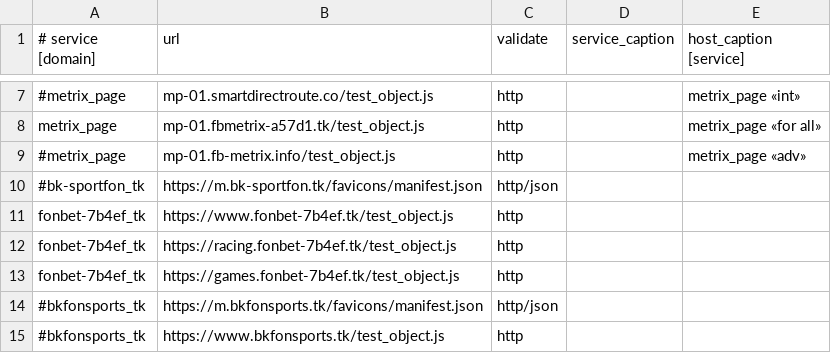
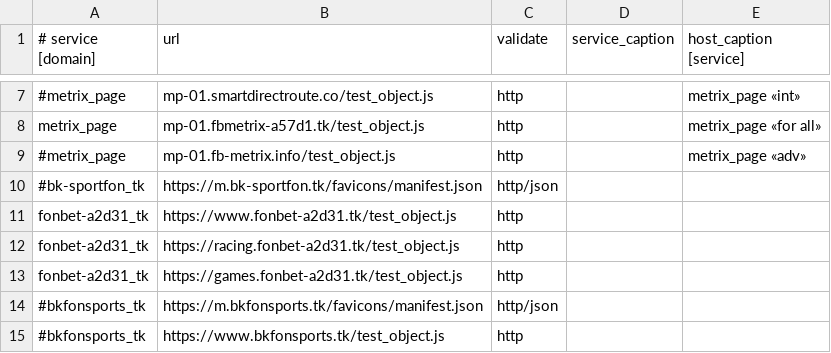
Before and after one commit to fbdevdata/psipl, a CSV file: 4hsoft_ban_monitoring.csv, drawn as a sheet; only a part is shown, gaps mark what is left out.

Commit message:
Update 4hsoft_ban_monitoring.csv

```diff
--- a/4hsoft_ban_monitoring.csv
+++ b/4hsoft_ban_monitoring.csv
@@ -10,5 +10,5 @@ metrix_page;mp-01.fbmetrix-a57d1.tk/test_object.js;http;;metrix_page «for all»
 #bk-sportfon_tk;https://m.bk-sportfon.tk/favicons/manifest.json;http/json;;
-fonbet-7b4ef_tk;https://www.fonbet-7b4ef.tk/test_object.js;http;;
-fonbet-7b4ef_tk;https://racing.fonbet-7b4ef.tk/test_object.js;http;;
-fonbet-7b4ef_tk;https://games.fonbet-7b4ef.tk/test_object.js;http;;
+fonbet-a2d31_tk;https://www.fonbet-a2d31.tk/test_object.js;http;;
+fonbet-a2d31_tk;https://racing.fonbet-a2d31.tk/test_object.js;http;;
+fonbet-a2d31_tk;https://games.fonbet-a2d31.tk/test_object.js;http;;
 #bkfonsports_tk;https://m.bkfonsports.tk/favicons/manifest.json;http/json;;
```
